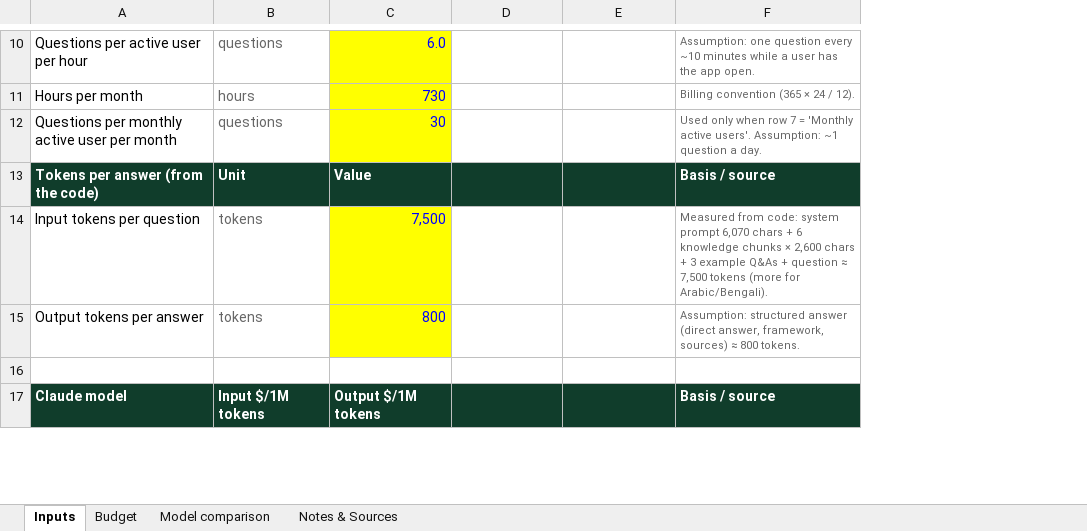
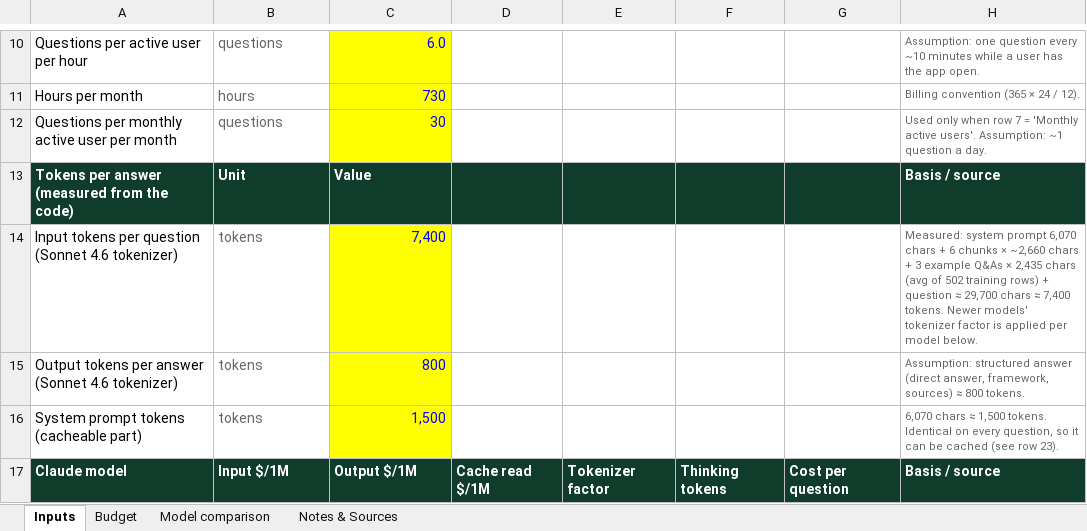
Before and after one commit to shockernburner/iqrafinal, an Excel workbook: outputs/IQRA_AppStore_Launch_Budget_3mo.xlsx, sheet Inputs, drawn as a sheet; only a part is shown, gaps mark what is left out; values as stored, in another font and other column widths than the file's, no borders; removed rows and columns are numbered as before the commit, all else as after; the diff covers the shown part only; the diff names each change by its address in the sheet, - before the commit and + after, or states it on an @@ line.

```diff
--- a/outputs/IQRA_AppStore_Launch_Budget_3mo.xlsx (sheet Inputs)
+++ b/outputs/IQRA_AppStore_Launch_Budget_3mo.xlsx (sheet Inputs)
+column F, row 17: Thinking tokens
+column G, row 17: Cost per question
-A13: Tokens per answer (from the code)
+A13: Tokens per answer (measured from the code)
-row 14: Input tokens per question | tokens | 7,500 |  |  | Measured from code: system prompt 6,070 chars + 6 knowledge chunks × 2,600 chars + 3 example Q&As + question ≈ 7,500 tokens (more for Arabic/Bengali).
+row 14: Input tokens per question (Sonnet 4.6 tokenizer) | tokens | 7,400 |  |  |  |  | Measured: system prompt 6,070 chars + 6 chunks × ~2,660 chars + 3 example Q&As × 2,435 chars (avg of 502 training rows) + question ≈ 29,700 chars ≈ 7,400 tokens. Newer models' tokenizer factor is applied per model below.
-A15: Output tokens per answer
+A15: Output tokens per answer (Sonnet 4.6 tokenizer)
-row 16: (empty)
+row 16: System prompt tokens (cacheable part) | tokens | 1,500 |  |  |  |  | 6,070 chars ≈ 1,500 tokens. Identical on every question, so it can be cached (see row 23).
-C16 fill: none
+C16 fill: #FFFF00
-B17: Input $/1M tokens
+B17: Input $/1M
-C17: Output $/1M tokens
+C17: Output $/1M
-D17: (empty)
+D17: Cache read $/1M
-E17: (empty)
+E17: Tokenizer factor
```
Also changed, not shown: 12 edited cells and cell formats elsewhere in this sheet, sheet Model comparison, sheet Budget, sheet Notes & Sources, 4 other files.
